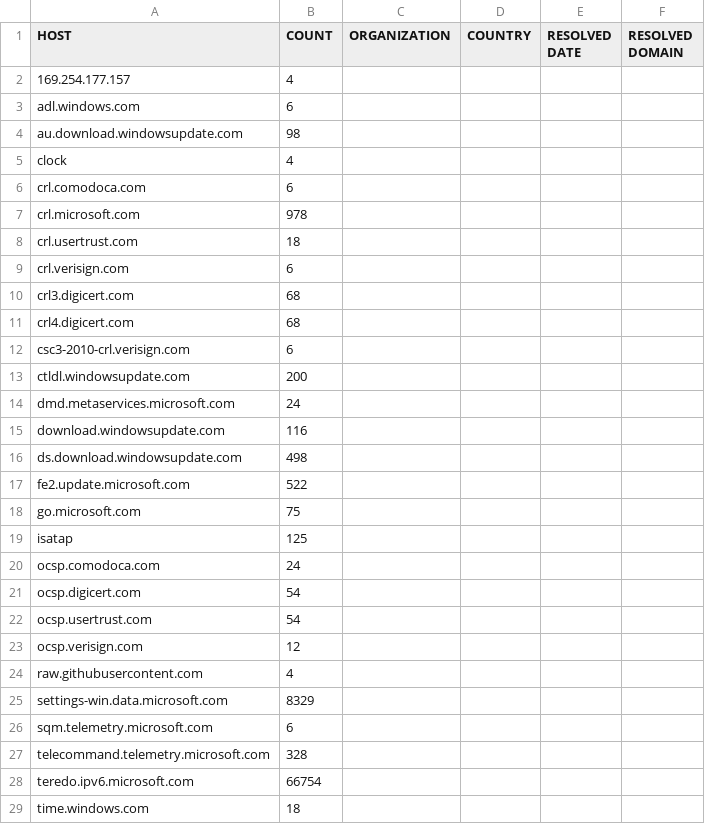
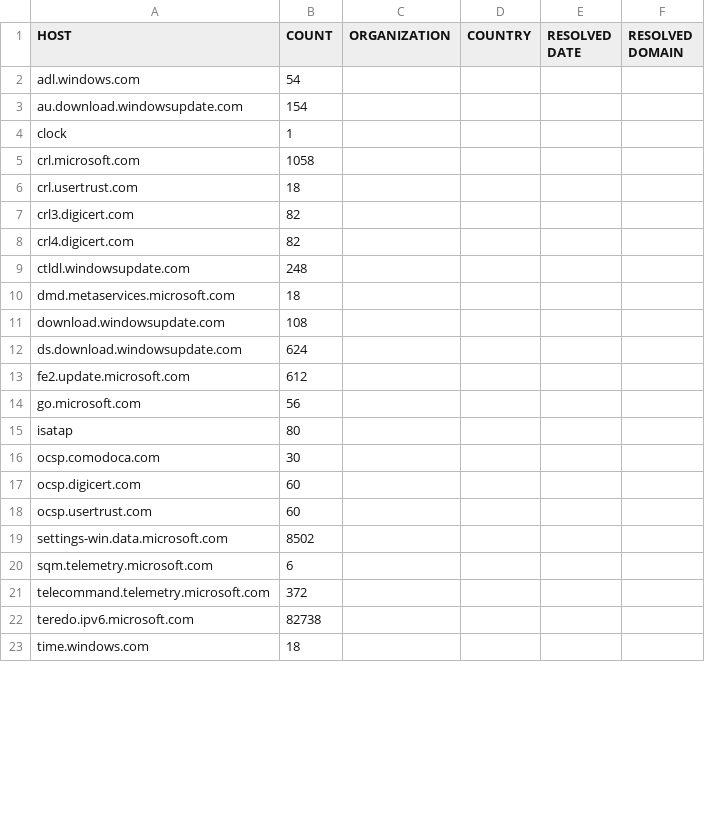
Before and after one commit to xxoolm/WindowsSpyBlocker, a CSV file: logs/win7/proxifier-hosts-count.csv, drawn as a sheet; only a part is shown; the diff covers the shown part only.

```diff
--- a/logs/win7/proxifier-hosts-count.csv
+++ b/logs/win7/proxifier-hosts-count.csv
@@ -1,29 +1,23 @@
 HOST,COUNT,ORGANIZATION,COUNTRY,RESOLVED DATE,RESOLVED DOMAIN
-169.254.177.157,4,,,,
-adl.windows.com,6,,,,
-au.download.windowsupdate.com,98,,,,
-clock,4,,,,
-crl.comodoca.com,6,,,,
-crl.microsoft.com,978,,,,
+adl.windows.com,54,,,,
+au.download.windowsupdate.com,154,,,,
+clock,1,,,,
+crl.microsoft.com,1058,,,,
 crl.usertrust.com,18,,,,
-crl.verisign.com,6,,,,
-crl3.digicert.com,68,,,,
-crl4.digicert.com,68,,,,
-csc3-2010-crl.verisign.com,6,,,,
-ctldl.windowsupdate.com,200,,,,
-dmd.metaservices.microsoft.com,24,,,,
-download.windowsupdate.com,116,,,,
-ds.download.windowsupdate.com,498,,,,
-fe2.update.microsoft.com,522,,,,
-go.microsoft.com,75,,,,
-isatap,125,,,,
-ocsp.comodoca.com,24,,,,
-ocsp.digicert.com,54,,,,
-ocsp.usertrust.com,54,,,,
-ocsp.verisign.com,12,,,,
-raw.githubusercontent.com,4,,,,
-settings-win.data.microsoft.com,8329,,,,
+crl3.digicert.com,82,,,,
+crl4.digicert.com,82,,,,
+ctldl.windowsupdate.com,248,,,,
+dmd.metaservices.microsoft.com,18,,,,
+download.windowsupdate.com,108,,,,
+ds.download.windowsupdate.com,624,,,,
+fe2.update.microsoft.com,612,,,,
+go.microsoft.com,56,,,,
+isatap,80,,,,
+ocsp.comodoca.com,30,,,,
+ocsp.digicert.com,60,,,,
+ocsp.usertrust.com,60,,,,
+settings-win.data.microsoft.com,8502,,,,
 sqm.telemetry.microsoft.com,6,,,,
-telecommand.telemetry.microsoft.com,328,,,,
-teredo.ipv6.microsoft.com,66754,,,,
+telecommand.telemetry.microsoft.com,372,,,,
+teredo.ipv6.microsoft.com,82738,,,,
 time.windows.com,18,,,,
```
Also changed, not shown: 1 added row and 5 edited cells elsewhere in this file, logs/win7/firewall-test-spy.csv, logs/win7/firewall-test-update.csv, 10 other files.
